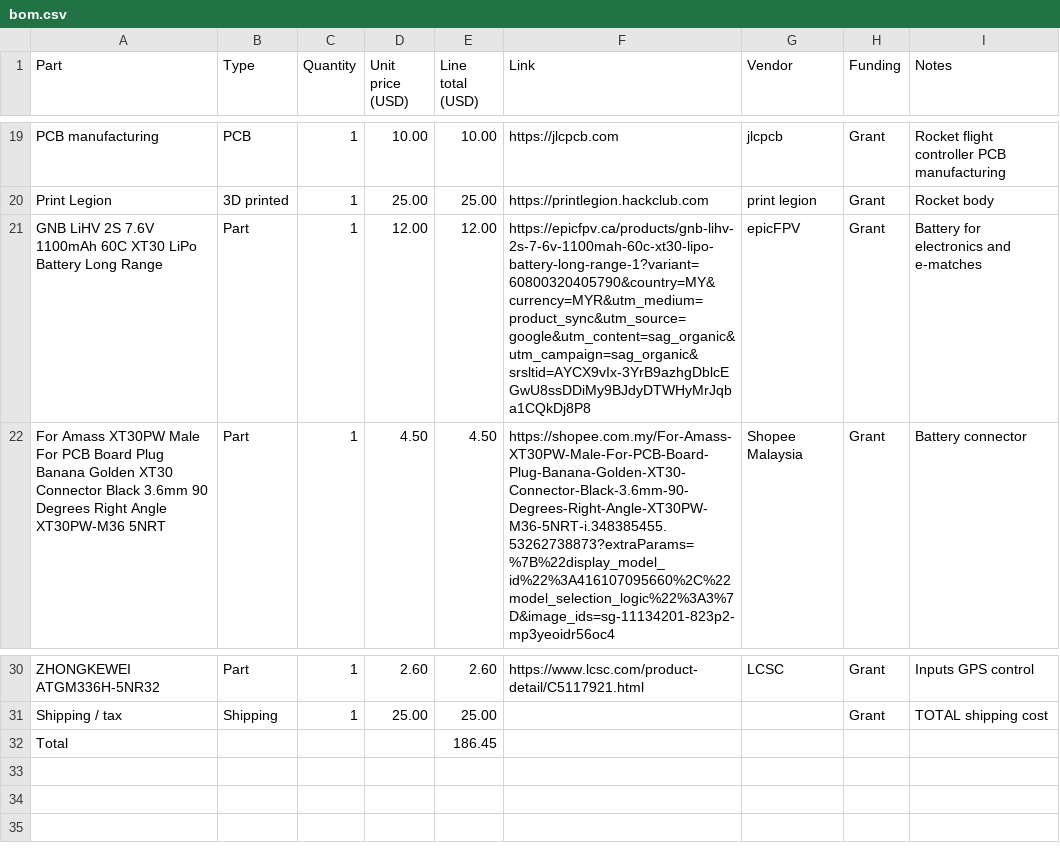
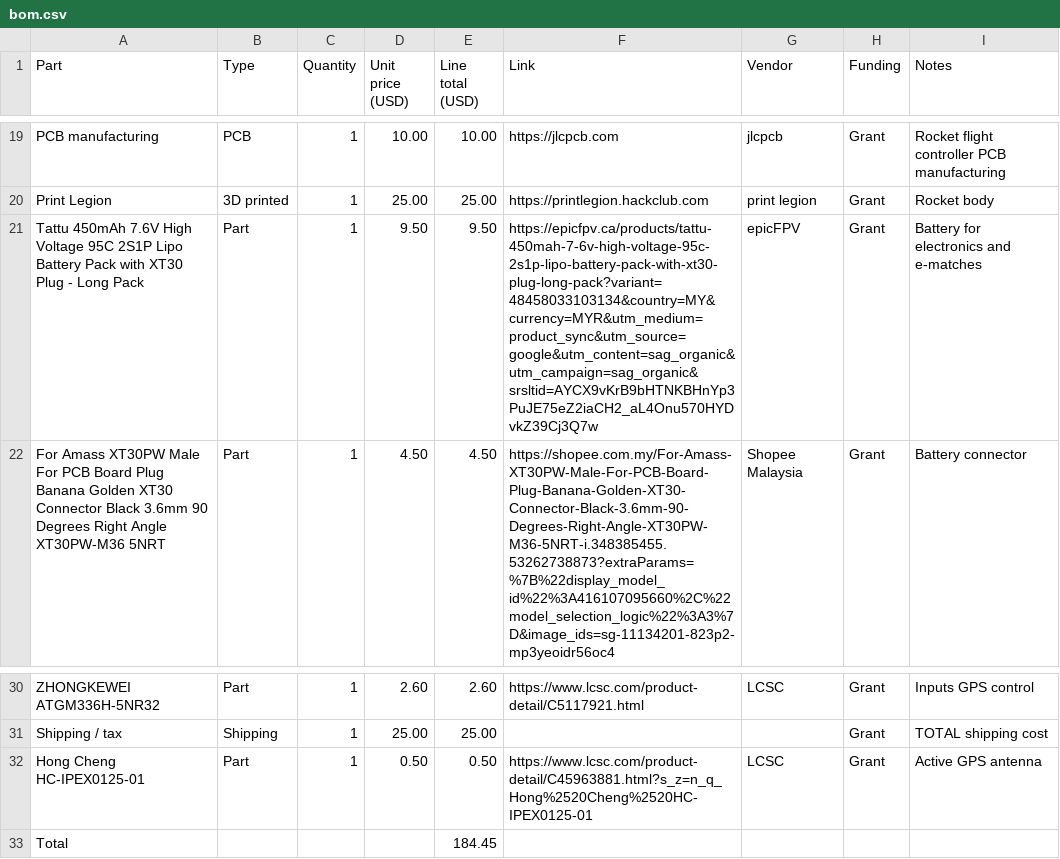
Before and after one commit to JH-2108/Cloud-X, a CSV file: bom.csv, drawn as a sheet; only a part is shown, gaps mark what is left out.

Commit message:
Update bom.csv

```diff
--- a/bom.csv
+++ b/bom.csv
@@ -20,3 +20,3 @@ PCB manufacturing,PCB,1,10.00,10.00,https://jlcpcb.com,jlcpcb,Grant,Rocket fligh
 Print Legion,3D printed,1,25.00,25.00,https://printlegion.hackclub.com,print legion,Grant,Rocket body
-GNB LiHV 2S 7.6V 1100mAh 60C XT30 LiPo Battery Long Range,Part,1,12.00,12.00,https://epicfpv.ca/products/gnb-lihv-2s-7-6v-1100mah-60c-xt30-lipo-battery-long-range-1?variant=60800320405790&country=MY&currency=MYR&utm_medium=product_sync&utm_source=google&utm_content=sag_organic&utm_campaign=sag_organic&srsltid=AYCX9vIx-3YrB9azhgDblcEGwU8ssDDiMy9BJdyDTWHyMrJqba1CQkDj8P8,epicFPV,Grant,Battery for electronics and e-matches
+Tattu 450mAh 7.6V High Voltage 95C 2S1P Lipo Battery Pack with XT30 Plug - Long Pack,Part,1,9.50,9.50,https://epicfpv.ca/products/tattu-450mah-7-6v-high-voltage-95c-2s1p-lipo-battery-pack-with-xt30-plug-long-pack?variant=48458033103134&country=MY&currency=MYR&utm_medium=product_sync&utm_source=google&utm_content=sag_organic&utm_campaign=sag_organic&srsltid=AYCX9vKrB9bHTNKBHnYp3PuJE75eZ2iaCH2_aL4Onu570HYDvkZ39Cj3Q7w,epicFPV,Grant,Battery for electronics and e-matches
 For Amass XT30PW Male For PCB Board Plug Banana Golden XT30 Connector Black 3.6mm 90 Degrees Right Angle XT30PW-M36 5NRT,Part,1,4.50,4.50,https://shopee.com.my/For-Amass-XT30PW-Male-For-PCB-Board-Plug-Banana-Golden-XT30-Connector-Black-3.6mm-90-Degrees-Right-Angle-XT30PW-M36-5NRT-i.348385455.53262738873?extraParams=%7B%22display_model_id%22%3A416107095660%2C%22model_selection_logic%22%3A3%7D&image_ids=sg-11134201-823p2-mp3yeoidr56oc4,Shopee Malaysia,Grant,Battery connector
@@ -31,2 +31,3 @@ ZHONGKEWEI ATGM336H-5NR32,Part,1,2.60,2.60,https://www.lcsc.com/product-detail/C
 Shipping / tax,Shipping,1,25.00,25.00,,,Grant,TOTAL shipping cost
-Total,,,,186.45,,,,
+Hong Cheng HC-IPEX0125-01,Part,1,0.50,0.50,https://www.lcsc.com/product-detail/C45963881.html?s_z=n_q_Hong%2520Cheng%2520HC-IPEX0125-01,LCSC,Grant,Active GPS antenna
+Total,,,,184.45,,,,
```
